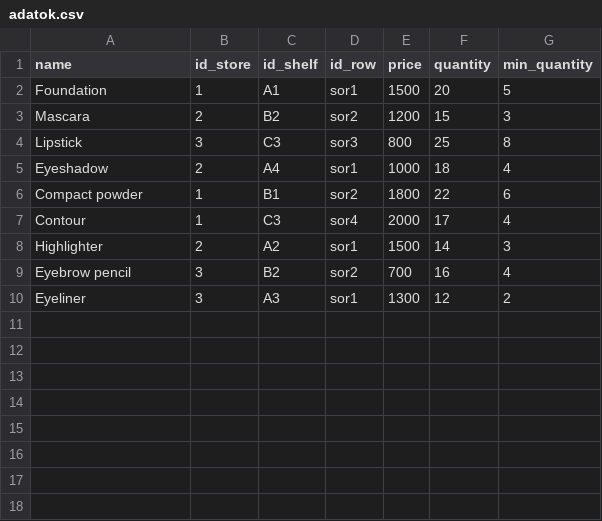
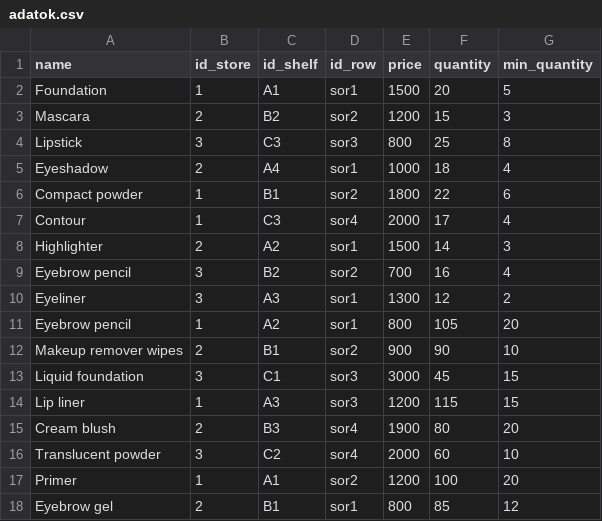
Before and after one commit to KittiJenei2/RaktarProjekt, a CSV file: adatok.csv, drawn as a sheet; the diff names each change by its address in the sheet, - before the commit and + after, or states it on an @@ line.

```diff
--- a/adatok.csv
+++ b/adatok.csv
+row 11: Eyebrow pencil | 1 | A2 | sor1 | 800 | 105 | 20
+row 12: Makeup remover wipes | 2 | B1 | sor2 | 900 | 90 | 10
+row 13: Liquid foundation | 3 | C1 | sor3 | 3000 | 45 | 15
+row 14: Lip liner | 1 | A3 | sor3 | 1200 | 115 | 15
+row 15: Cream blush | 2 | B3 | sor4 | 1900 | 80 | 20
+row 16: Translucent powder | 3 | C2 | sor4 | 2000 | 60 | 10
+row 17: Primer | 1 | A1 | sor2 | 1200 | 100 | 20
+row 18: Eyebrow gel | 2 | B1 | sor1 | 800 | 85 | 12
```
Also changed, not shown: 3 other files.
